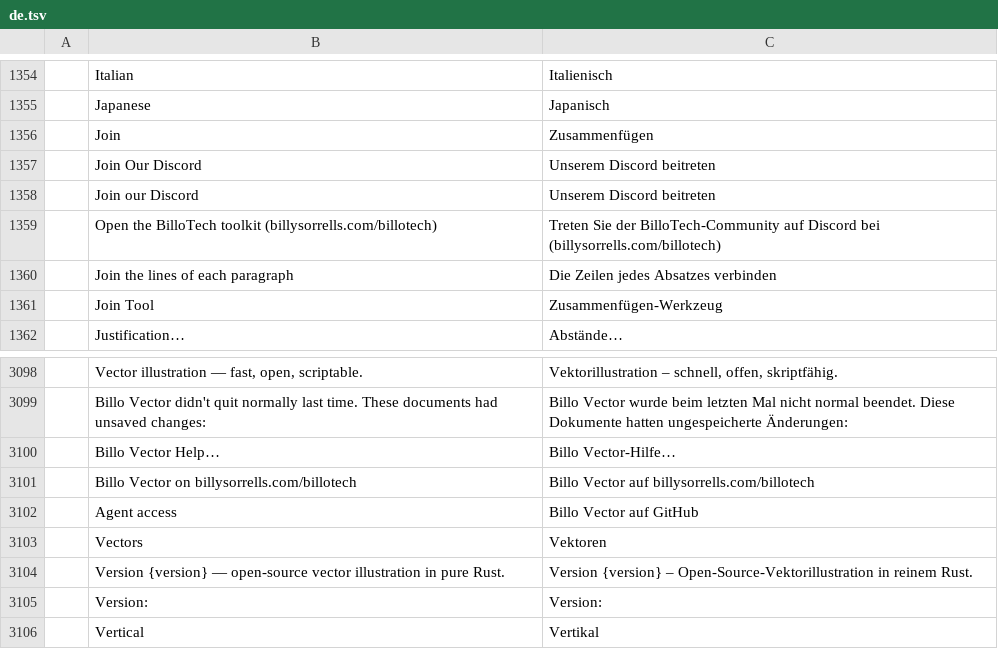
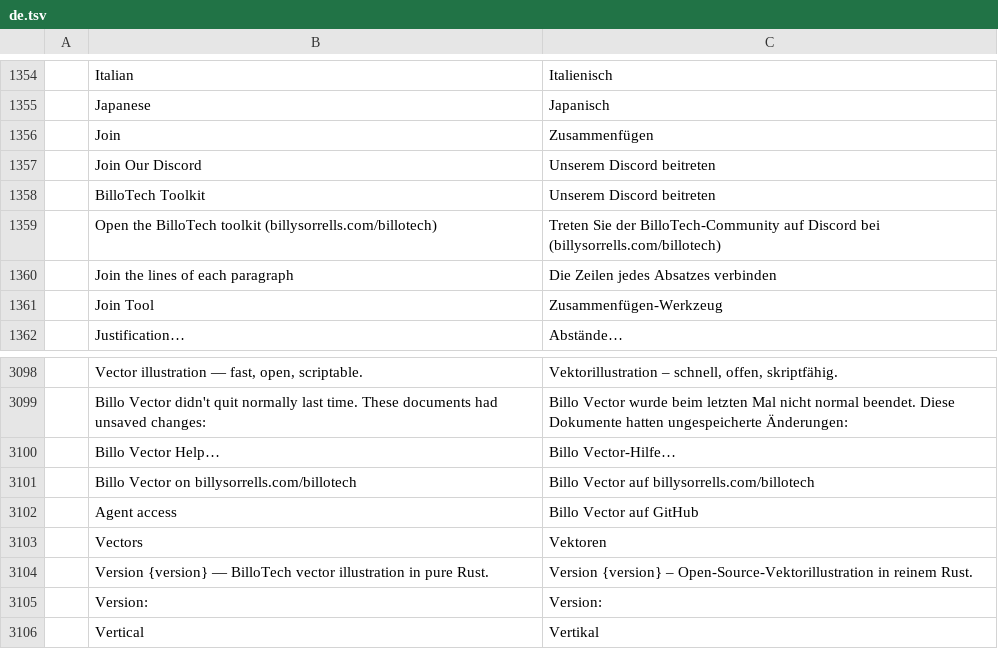
Before and after one commit to billysorrrells/vectorcraft, a TSV file: crates/ui-egui/src/i18n/de.tsv, drawn as a sheet; only a part is shown, gaps mark what is left out; the diff names each change by its address in the sheet, - before the commit and + after, or states it on an @@ line.

```diff
--- a/crates/ui-egui/src/i18n/de.tsv
+++ b/crates/ui-egui/src/i18n/de.tsv
-B1358: Join our Discord
+B1358: BilloTech Toolkit
-B3104: …{version} — open-source vector illustration…
+B3104: …{version} — BilloTech vector illustration…
```
Also changed, not shown: crates/ui-egui/src/i18n/cs.tsv, crates/ui-egui/src/i18n/es.tsv, 14 other files.
